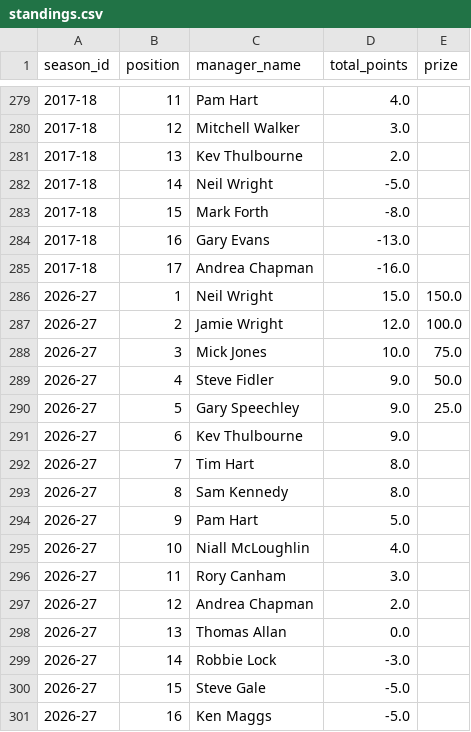
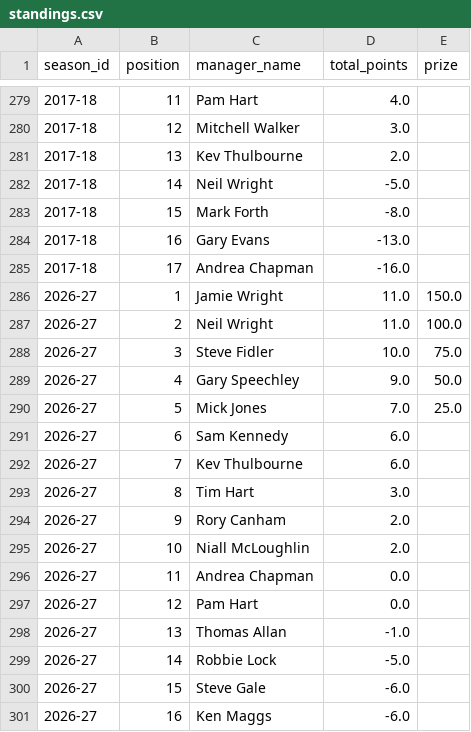
Before and after one commit to ThomasAllan/Select-Fantasy-Football-Auction, a CSV file: data/standings.csv, drawn as a sheet; only a part is shown, gaps mark what is left out.

```diff
--- a/data/standings.csv
+++ b/data/standings.csv
@@ -285,17 +285,17 @@ season_id,position,manager_name,total_points,prize
 2017-18,17,Andrea Chapman,-16.0,
-2026-27,1,Neil Wright,15.0,150.0
-2026-27,2,Jamie Wright,12.0,100.0
-2026-27,3,Mick Jones,10.0,75.0
-2026-27,4,Steve Fidler,9.0,50.0
-2026-27,5,Gary Speechley,9.0,25.0
-2026-27,6,Kev Thulbourne,9.0,
-2026-27,7,Tim Hart,8.0,
-2026-27,8,Sam Kennedy,8.0,
-2026-27,9,Pam Hart,5.0,
-2026-27,10,Niall McLoughlin,4.0,
-2026-27,11,Rory Canham,3.0,
-2026-27,12,Andrea Chapman,2.0,
-2026-27,13,Thomas Allan,0.0,
-2026-27,14,Robbie Lock,-3.0,
-2026-27,15,Steve Gale,-5.0,
-2026-27,16,Ken Maggs,-5.0,
+2026-27,1,Jamie Wright,11.0,150.0
+2026-27,2,Neil Wright,11.0,100.0
+2026-27,3,Steve Fidler,10.0,75.0
+2026-27,4,Gary Speechley,9.0,50.0
+2026-27,5,Mick Jones,7.0,25.0
+2026-27,6,Sam Kennedy,6.0,
+2026-27,7,Kev Thulbourne,6.0,
+2026-27,8,Tim Hart,3.0,
+2026-27,9,Rory Canham,2.0,
+2026-27,10,Niall McLoughlin,2.0,
+2026-27,11,Andrea Chapman,0.0,
+2026-27,12,Pam Hart,0.0,
+2026-27,13,Thomas Allan,-1.0,
+2026-27,14,Robbie Lock,-5.0,
+2026-27,15,Steve Gale,-6.0,
+2026-27,16,Ken Maggs,-6.0,
```
Also changed, not shown: data/goals.csv, data/seasons.csv, 1 other file.
